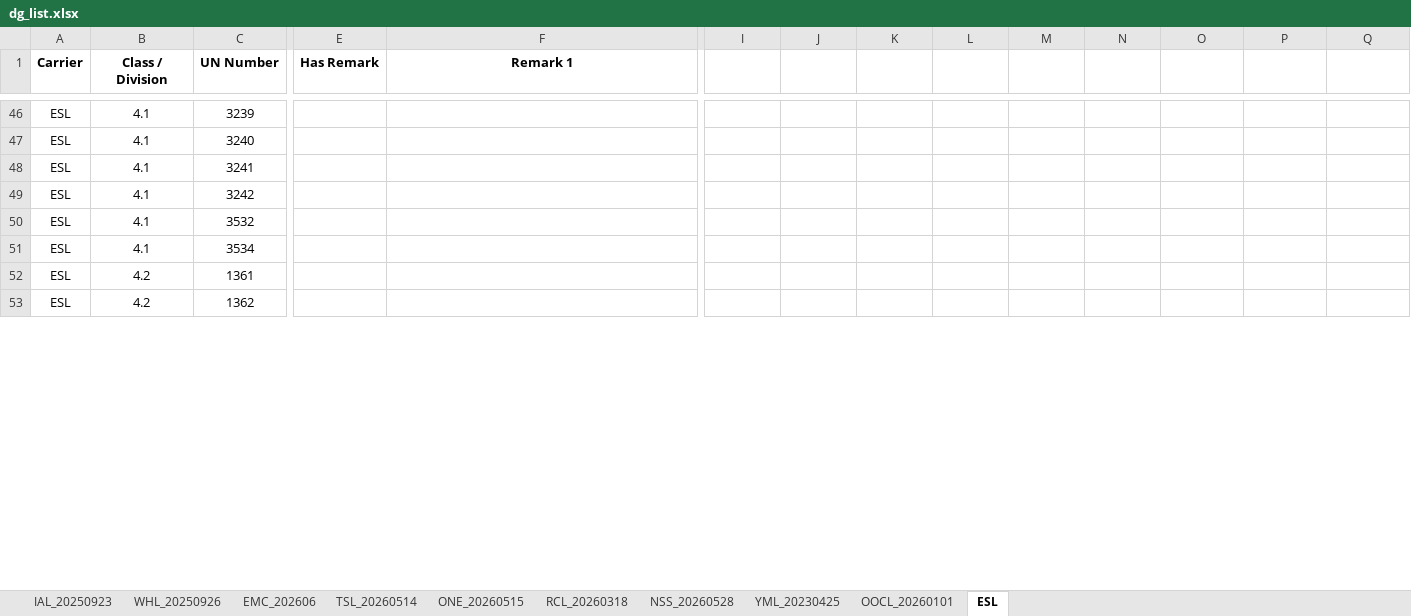
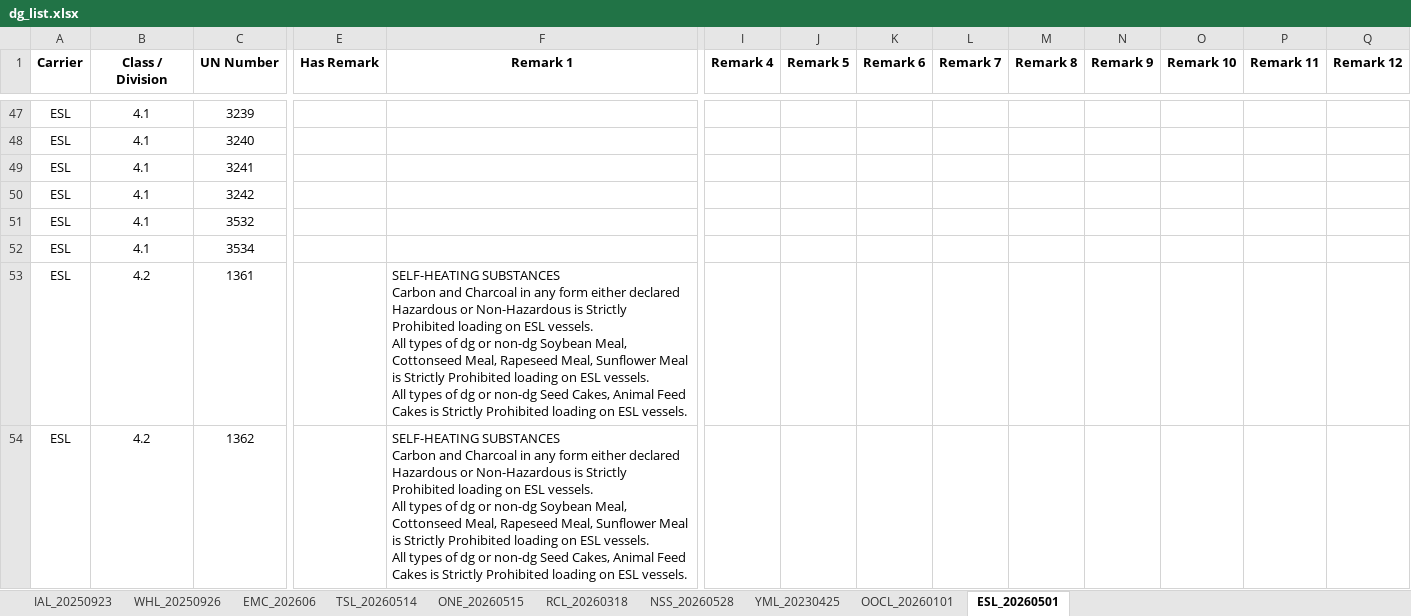
Before and after one commit to leetingyu123-a11y/dg-search-system, an Excel workbook: dg_list.xlsx, sheet ESL_20260501, drawn as a sheet; only a part is shown, gaps mark what is left out; values as stored, in another font and other column widths than the file's, no borders; addresses are those after the commit; ↵ is a line break in a cell; the diff covers the shown part only; the diff names each change by its address in the sheet, - before the commit and + after, or states it on an @@ line.

Commit message:
Add files via upload

```diff
--- a/dg_list.xlsx (sheet ESL_20260501)
+++ b/dg_list.xlsx (sheet ESL_20260501)
-sheet tab: ESL
+sheet tab: ESL_20260501
-I1: (empty)
+I1: Remark 4
-J1: (empty)
+J1: Remark 5
-K1: (empty)
+K1: Remark 6
-L1: (empty)
+L1: Remark 7
-M1: (empty)
+M1: Remark 8
-N1: (empty)
+N1: Remark 9
-O1: (empty)
+O1: Remark 10
-P1: (empty)
+P1: Remark 11
-Q1: (empty)
+Q1: Remark 12
-F53:F54 (Remark 1): (empty)
+F53:F54 (Remark 1): SELF-HEATING SUBSTANCES ↵ Carbon and Charcoal in any form either declared Hazardous or Non-Hazardous is Strictly Prohibited loading on ESL vessels. ↵ All types of dg or non-dg Soybean Meal, Cottonseed Meal, Rapeseed Meal, Sunflower Meal is Strictly Prohibited loading on ESL vessels. ↵ All types of dg or non-dg Seed Cakes, Animal Feed Cakes is Strictly Prohibited loading on ESL vessels.
```
Also changed, not shown: 2 added rows, 1 removed row and 58 edited cells elsewhere in this sheet, sheet OOCL_20260101.
